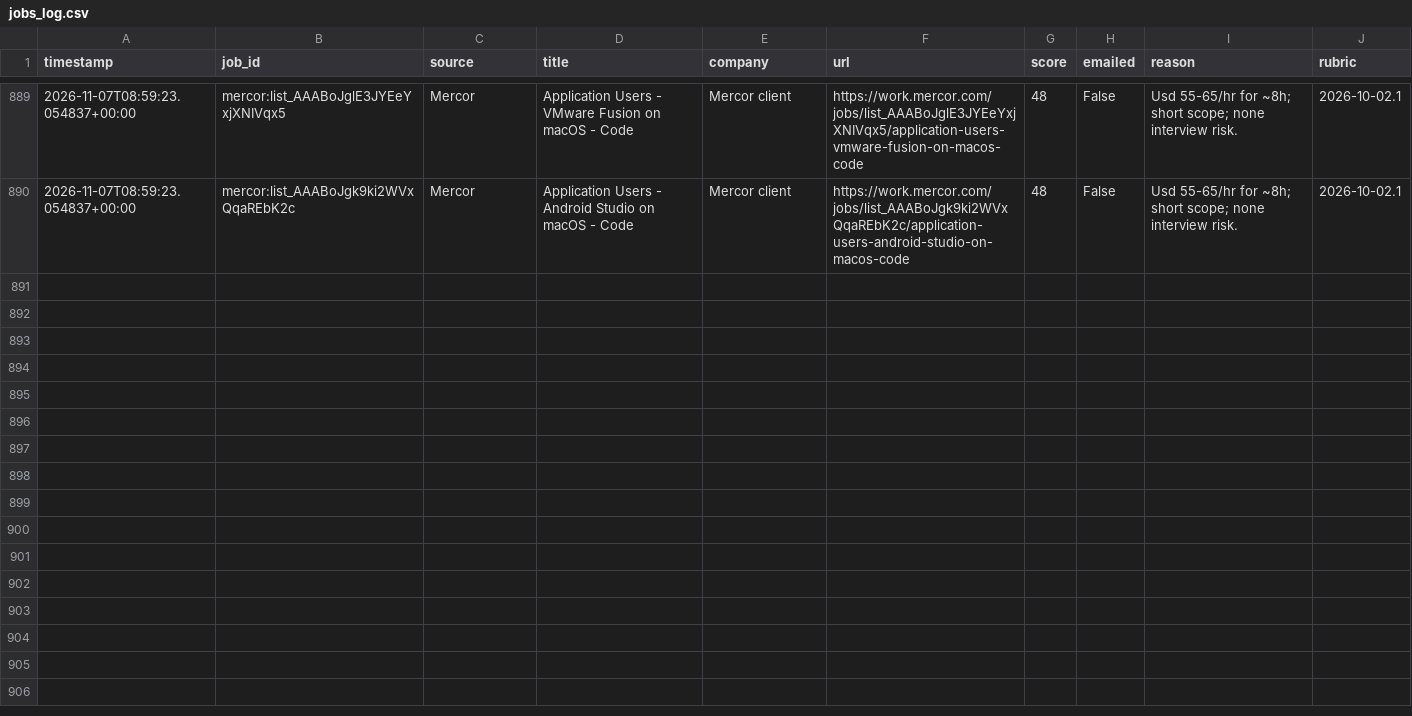
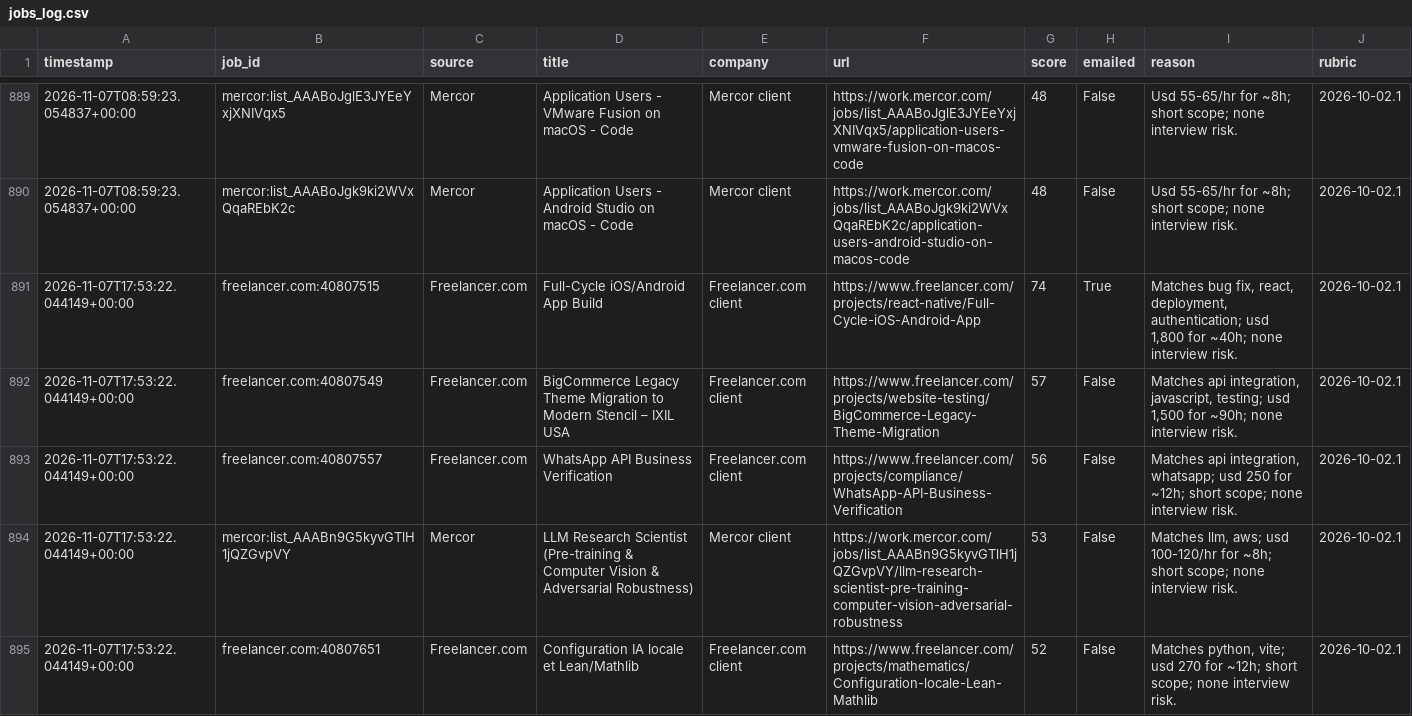
Before and after one commit to yaminbinyoosuf/job-agent, a CSV file: jobs_log.csv, drawn as a sheet; only a part is shown, gaps mark what is left out; the diff covers the shown part only; the diff names each change by its address in the sheet, - before the commit and + after, or states it on an @@ line.

```diff
--- a/jobs_log.csv
+++ b/jobs_log.csv
+row 891: 2026-11-07T17:53:22.044149+00:00 | freelancer.com:40807515 | Freelancer.com | Full-Cycle iOS/Android App Build | Freelancer.com client | https://www.freelancer.com/projects/react-native/Full-Cycle-iOS-Android-App | 74 | True | Matches bug fix, react, deployment, authentication; usd 1,800 for ~40h; none interview risk. | 2026-10-02.1
+row 892: 2026-11-07T17:53:22.044149+00:00 | freelancer.com:40807549 | Freelancer.com | BigCommerce Legacy Theme Migration to Modern Stencil – IXIL USA | Freelancer.com client | https://www.freelancer.com/projects/website-testing/BigCommerce-Legacy-Theme-Migration | 57 | False | Matches api integration, javascript, testing; usd 1,500 for ~90h; none interview risk. | 2026-10-02.1
+row 893: 2026-11-07T17:53:22.044149+00:00 | freelancer.com:40807557 | Freelancer.com | WhatsApp API Business Verification | Freelancer.com client | https://www.freelancer.com/projects/compliance/WhatsApp-API-Business-Verification | 56 | False | Matches api integration, whatsapp; usd 250 for ~12h; short scope; none interview risk. | 2026-10-02.1
+row 894: 2026-11-07T17:53:22.044149+00:00 | mercor:list_AAABn9G5kyvGTlH1jQZGvpVY | Mercor | LLM Research Scientist (Pre-training & Computer Vision & Adversarial Robustness) | Mercor client | https://work.mercor.com/jobs/list_AAABn9G5kyvGTlH1jQZGvpVY/llm-research-scientist-pre-training-computer-vision-adversarial-robustness | 53 | False | Matches llm, aws; usd 100-120/hr for ~8h; short scope; none interview risk. | 2026-10-02.1
+row 895: 2026-11-07T17:53:22.044149+00:00 | freelancer.com:40807651 | Freelancer.com | Configuration IA locale et Lean/Mathlib | Freelancer.com client | https://www.freelancer.com/projects/mathematics/Configuration-locale-Lean-Mathlib | 52 | False | Matches python, vite; usd 270 for ~12h; short scope; none interview risk. | 2026-10-02.1
```
Also changed, not shown: 4 added rows elsewhere in this file, 2 other files.
